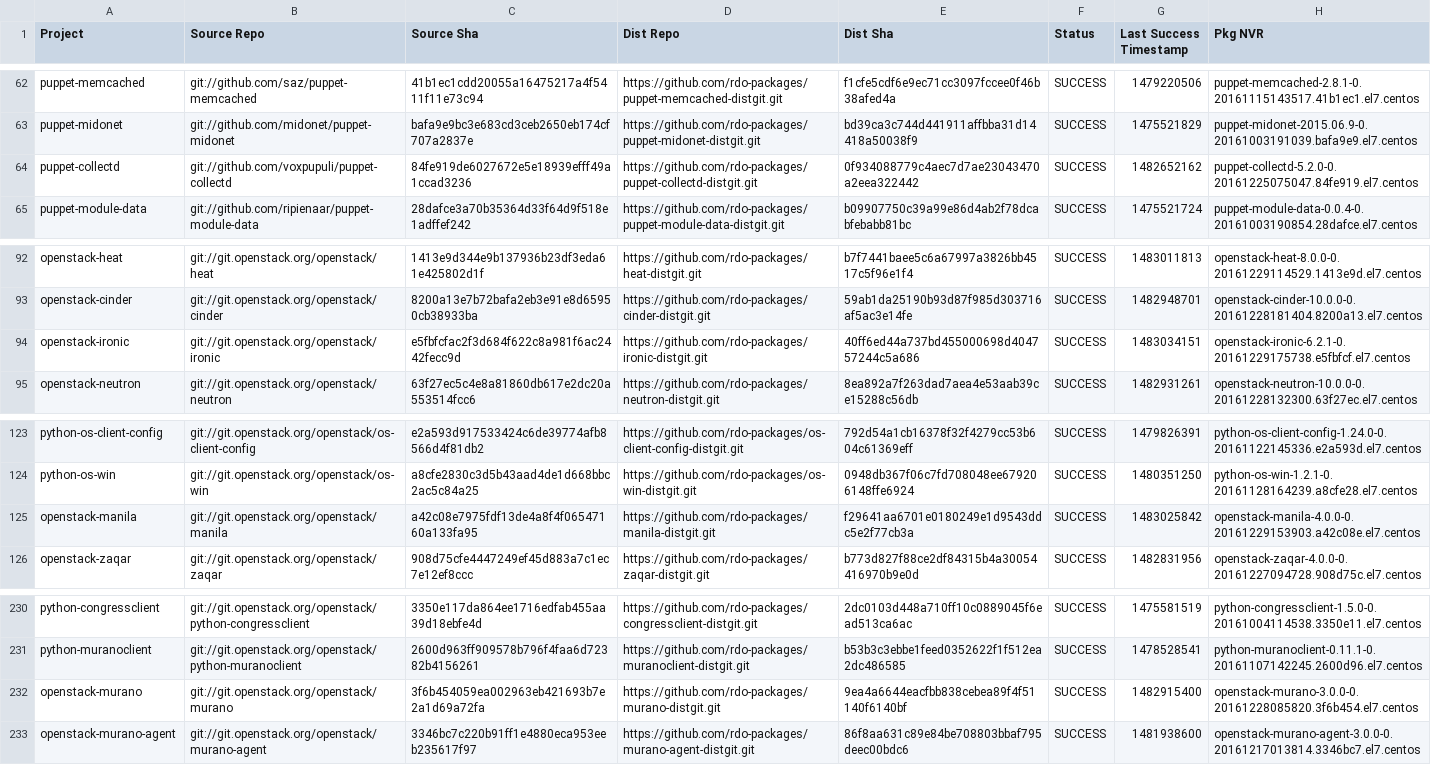
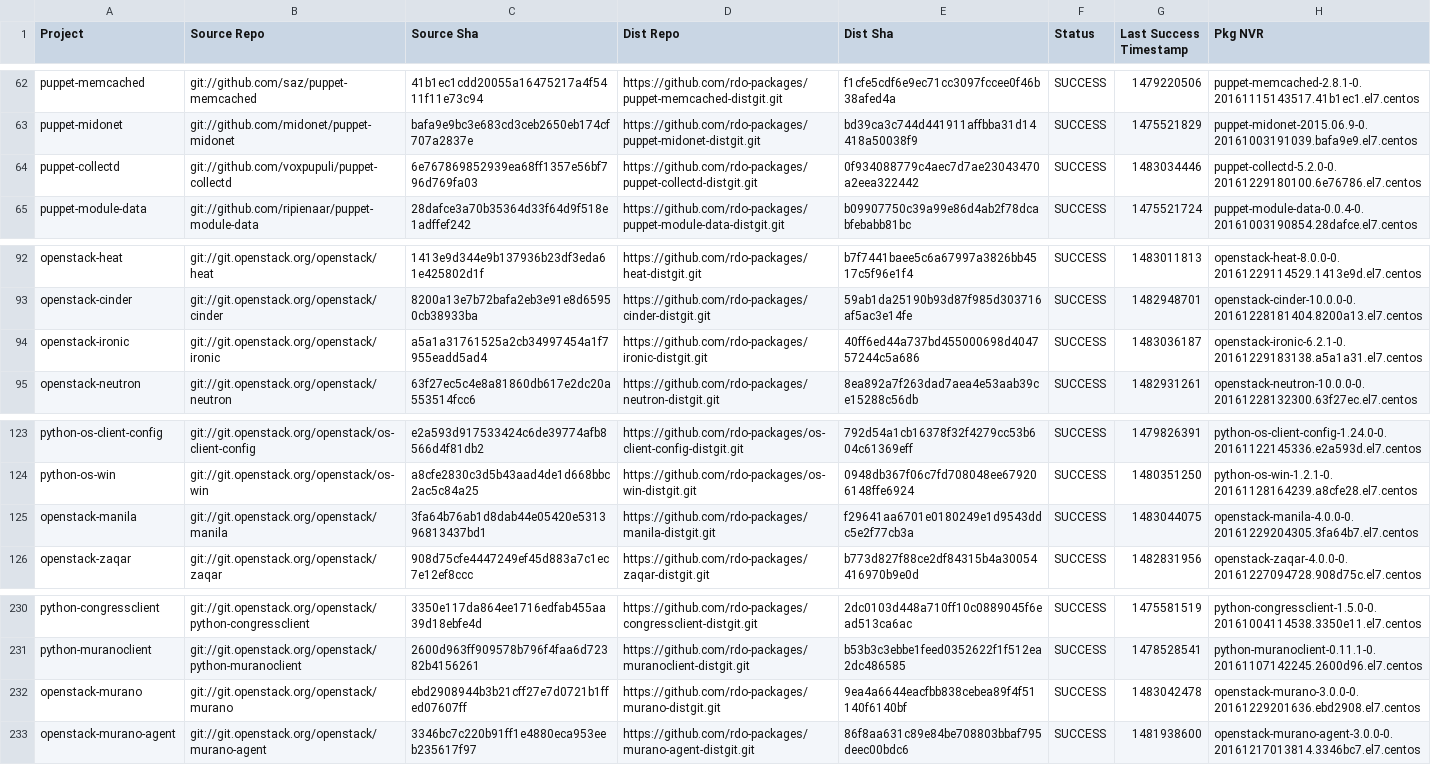
Before and after one commit to yazug/openstack-rdo-trunk-promotions, a CSV file: versions.csv, drawn as a sheet; only a part is shown, gaps mark what is left out.

Commit message:
import hash 3fa64b76
Full Hash: 3fa64b76ab1d8dab44e05420e531396813437bd1_f29641aa	- Updated  delorean.repo
	- Updated  versions.csv

```diff
--- a/versions.csv
+++ b/versions.csv
@@ -63,3 +63,3 @@ puppet-memcached,git://github.com/saz/puppet-memcached,41b1ec1cdd20055a16475217a
 puppet-midonet,git://github.com/midonet/puppet-midonet,bafa9e9bc3e683cd3ceb2650eb174cf707a2837e,https://github.com/rdo-packages/puppet-midonet-distgit.git,bd39ca3c744d441911affbba31d14418a50038f9,SUCCESS,1475521829,puppet-midonet-2015.06.9-0.20161003191039.bafa9e9.el7.centos
-puppet-collectd,git://github.com/voxpupuli/puppet-collectd,84fe919de6027672e5e18939efff49a1ccad3236,https://github.com/rdo-packages/puppet-collectd-distgit.git,0f934088779c4aec7d7ae23043470a2eea322442,SUCCESS,1482652162,puppet-collectd-5.2.0-0.20161225075047.84fe919.el7.centos
+puppet-collectd,git://github.com/voxpupuli/puppet-collectd,6e767869852939ea68ff1357e56bf796d769fa03,https://github.com/rdo-packages/puppet-collectd-distgit.git,0f934088779c4aec7d7ae23043470a2eea322442,SUCCESS,1483034446,puppet-collectd-5.2.0-0.20161229180100.6e76786.el7.centos
 puppet-module-data,git://github.com/ripienaar/puppet-module-data,28dafce3a70b35364d33f64d9f518e1adffef242,https://github.com/rdo-packages/puppet-module-data-distgit.git,b09907750c39a99e86d4ab2f78dcabfebabb81bc,SUCCESS,1475521724,puppet-module-data-0.0.4-0.20161003190854.28dafce.el7.centos
@@ -93,3 +93,3 @@ openstack-heat,git://git.openstack.org/openstack/heat,1413e9d344e9b137936b23df3e
 openstack-cinder,git://git.openstack.org/openstack/cinder,8200a13e7b72bafa2eb3e91e8d65950cb38933ba,https://github.com/rdo-packages/cinder-distgit.git,59ab1da25190b93d87f985d303716af5ac3e14fe,SUCCESS,1482948701,openstack-cinder-10.0.0-0.20161228181404.8200a13.el7.centos
-openstack-ironic,git://git.openstack.org/openstack/ironic,e5fbfcfac2f3d684f622c8a981f6ac2442fecc9d,https://github.com/rdo-packages/ironic-distgit.git,40ff6ed44a737bd455000698d404757244c5a686,SUCCESS,1483034151,openstack-ironic-6.2.1-0.20161229175738.e5fbfcf.el7.centos
+openstack-ironic,git://git.openstack.org/openstack/ironic,a5a1a31761525a2cb34997454a1f7955eadd5ad4,https://github.com/rdo-packages/ironic-distgit.git,40ff6ed44a737bd455000698d404757244c5a686,SUCCESS,1483036187,openstack-ironic-6.2.1-0.20161229183138.a5a1a31.el7.centos
 openstack-neutron,git://git.openstack.org/openstack/neutron,63f27ec5c4e8a81860db617e2dc20a553514fcc6,https://github.com/rdo-packages/neutron-distgit.git,8ea892a7f263dad7aea4e53aab39ce15288c56db,SUCCESS,1482931261,openstack-neutron-10.0.0-0.20161228132300.63f27ec.el7.centos
@@ -124,3 +124,3 @@ python-os-client-config,git://git.openstack.org/openstack/os-client-config,e2a59
 python-os-win,git://git.openstack.org/openstack/os-win,a8cfe2830c3d5b43aad4de1d668bbc2ac5c84a25,https://github.com/rdo-packages/os-win-distgit.git,0948db367f06c7fd708048ee679206148ffe6924,SUCCESS,1480351250,python-os-win-1.2.1-0.20161128164239.a8cfe28.el7.centos
-openstack-manila,git://git.openstack.org/openstack/manila,a42c08e7975fdf13de4a8f4f06547160a133fa95,https://github.com/rdo-packages/manila-distgit.git,f29641aa6701e0180249e1d9543ddc5e2f77cb3a,SUCCESS,1483025842,openstack-manila-4.0.0-0.20161229153903.a42c08e.el7.centos
+openstack-manila,git://git.openstack.org/openstack/manila,3fa64b76ab1d8dab44e05420e531396813437bd1,https://github.com/rdo-packages/manila-distgit.git,f29641aa6701e0180249e1d9543ddc5e2f77cb3a,SUCCESS,1483044075,openstack-manila-4.0.0-0.20161229204305.3fa64b7.el7.centos
 openstack-zaqar,git://git.openstack.org/openstack/zaqar,908d75cfe4447249ef45d883a7c1ec7e12ef8ccc,https://github.com/rdo-packages/zaqar-distgit.git,b773d827f88ce2df84315b4a30054416970b9e0d,SUCCESS,1482831956,openstack-zaqar-4.0.0-0.20161227094728.908d75c.el7.centos
@@ -231,3 +231,3 @@ python-congressclient,git://git.openstack.org/openstack/python-congressclient,33
 python-muranoclient,git://git.openstack.org/openstack/python-muranoclient,2600d963ff909578b796f4faa6d72382b4156261,https://github.com/rdo-packages/muranoclient-distgit.git,b53b3c3ebbe1feed0352622f1f512ea2dc486585,SUCCESS,1478528541,python-muranoclient-0.11.1-0.20161107142245.2600d96.el7.centos
-openstack-murano,git://git.openstack.org/openstack/murano,3f6b454059ea002963eb421693b7e2a1d69a72fa,https://github.com/rdo-packages/murano-distgit.git,9ea4a6644eacfbb838cebea89f4f51140f6140bf,SUCCESS,1482915400,openstack-murano-3.0.0-0.20161228085820.3f6b454.el7.centos
+openstack-murano,git://git.openstack.org/openstack/murano,ebd2908944b3b21cff27e7d0721b1ffed07607ff,https://github.com/rdo-packages/murano-distgit.git,9ea4a6644eacfbb838cebea89f4f51140f6140bf,SUCCESS,1483042478,openstack-murano-3.0.0-0.20161229201636.ebd2908.el7.centos
 openstack-murano-agent,git://git.openstack.org/openstack/murano-agent,3346bc7c220b91ff1e4880eca953eeb235617f97,https://github.com/rdo-packages/murano-agent-distgit.git,86f8aa631c89e84be708803bbaf795deec00bdc6,SUCCESS,1481938600,openstack-murano-agent-3.0.0-0.20161217013814.3346bc7.el7.centos
```
Also changed, not shown: 1 other file.
